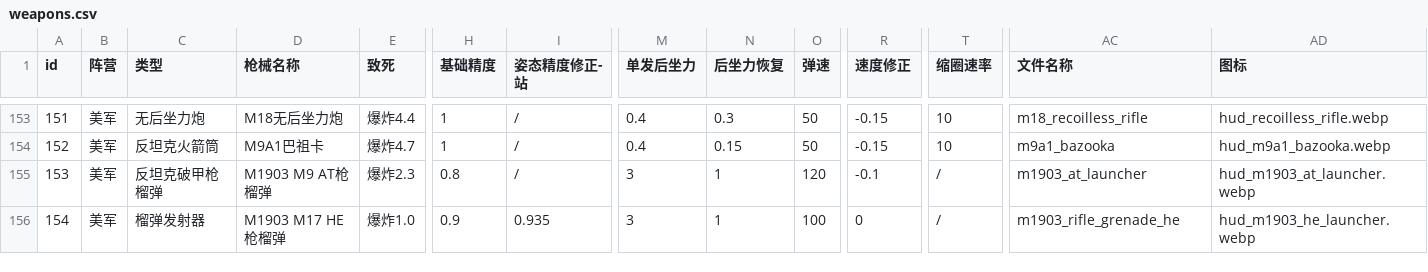
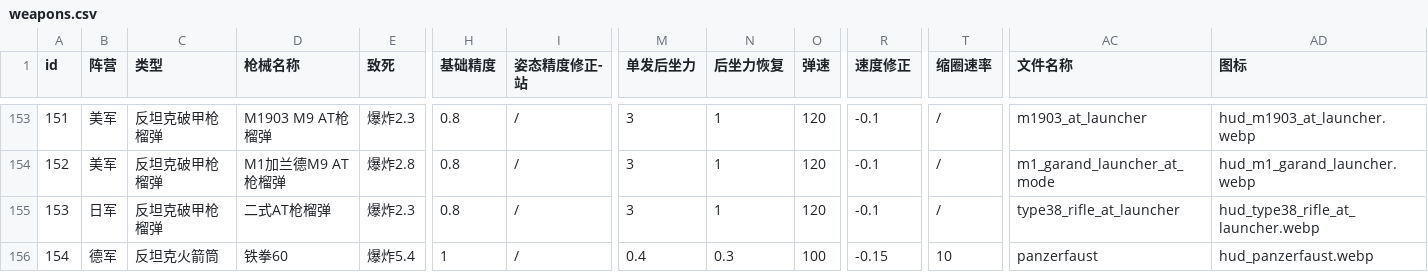
Before and after one commit to ASSAULT-FOX/RWR-Comparison, a CSV file: csv/weapons.csv, drawn as a sheet; only a part is shown, gaps mark what is left out; the diff covers the shown part only; the diff names each change by its address in the sheet, - before the commit and + after, or states it on an @@ line.

```diff
--- a/csv/weapons.csv
+++ b/csv/weapons.csv
-C153 (类型): 无后坐力炮
+C153 (类型): 反坦克破甲枪榴弹
-D153 (枪械名称): M18无后坐力炮
+D153 (枪械名称): M1903 M9 AT枪榴弹
-E153 (致死): 爆炸4.4
+E153 (致死): 爆炸2.3
-H153:H154 (基础精度): 1
+H153:H154 (基础精度): 0.8
-M153:M154 (单发后坐力): 0.4
+M153:M154 (单发后坐力): 3
-N153 (后坐力恢复): 0.3
+N153 (后坐力恢复): 1
-O153:O154 (弹速): 50
+O153:O154 (弹速): 120
-R153:R154 (速度修正): -0.15
+R153:R154 (速度修正): -0.1
-T153:T154 (缩圈速率): 10
+T153:T154 (缩圈速率): /
-AC153 (文件名称): m18_recoilless_rifle
+AC153 (文件名称): m1903_at_launcher
-AD153 (图标): hud_recoilless_rifle.webp
+AD153 (图标): hud_m1903_at_launcher.webp
-C154 (类型): 反坦克火箭筒
+C154 (类型): 反坦克破甲枪榴弹
-D154 (枪械名称): M9A1巴祖卡
+D154 (枪械名称): M1加兰德M9 AT枪榴弹
-E154 (致死): 爆炸4.7
+E154 (致死): 爆炸2.8
-N154 (后坐力恢复): 0.15
+N154 (后坐力恢复): 1
-AC154 (文件名称): m9a1_bazooka
+AC154 (文件名称): m1_garand_launcher_at_mode
-AD154 (图标): hud_m9a1_bazooka.webp
+AD154 (图标): hud_m1_garand_launcher.webp
-B155 (阵营): 美军
+B155 (阵营): 日军
-D155 (枪械名称): M1903 M9 AT枪榴弹
+D155 (枪械名称): 二式AT枪榴弹
-AC155 (文件名称): m1903_at_launcher
+AC155 (文件名称): type38_rifle_at_launcher
-AD155 (图标): hud_m1903_at_launcher.webp
+AD155 (图标): hud_type38_rifle_at_launcher.webp
-B156 (阵营): 美军
+B156 (阵营): 德军
-C156 (类型): 榴弹发射器
+C156 (类型): 反坦克火箭筒
-D156 (枪械名称): M1903 M17 HE枪榴弹
+D156 (枪械名称): 铁拳60
-E156 (致死): 爆炸1.0
+E156 (致死): 爆炸5.4
-H156 (基础精度): 0.9
+H156 (基础精度): 1
-I156 (姿态精度修正-站): 0.935
+I156 (姿态精度修正-站): /
-M156 (单发后坐力): 3
+M156 (单发后坐力): 0.4
-N156 (后坐力恢复): 1
+N156 (后坐力恢复): 0.3
-R156 (速度修正): 0
+R156 (速度修正): -0.15
-T156 (缩圈速率): /
+T156 (缩圈速率): 10
-AC156 (文件名称): m1903_rifle_grenade_he
+AC156 (文件名称): panzerfaust
-AD156 (图标): hud_m1903_he_launcher.webp
+AD156 (图标): hud_panzerfaust.webp
```
Also changed, not shown: 145 edited cells elsewhere in this file, 2 other files.
